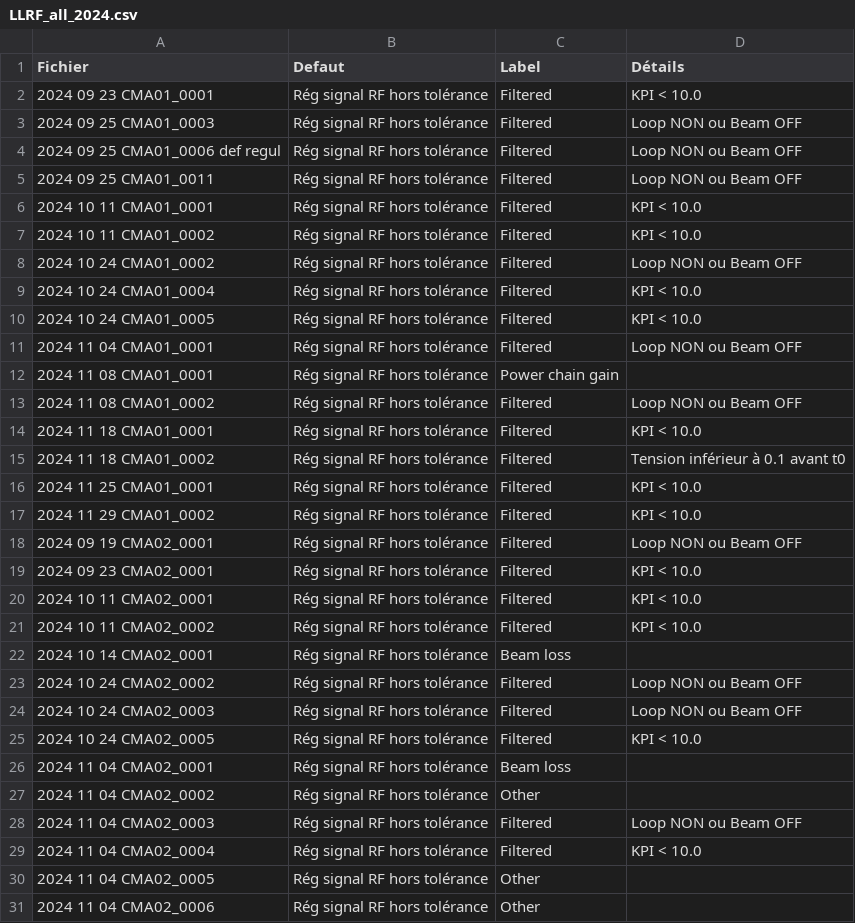
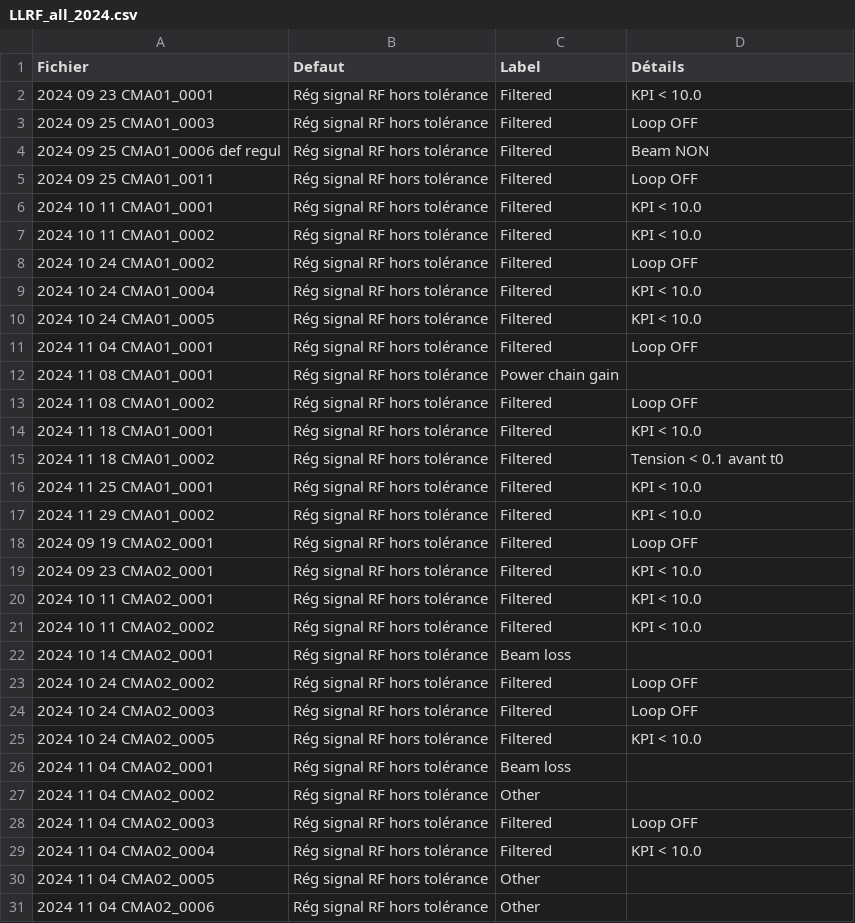
Before and after one commit to Tengaj/Classify_PostMortemFile, a CSV file: resultat/LLRF_all_2024.csv, drawn as a sheet; only a part is shown; the diff covers the shown part only.

```diff
--- a/resultat/LLRF_all_2024.csv
+++ b/resultat/LLRF_all_2024.csv
@@ -2,18 +2,18 @@ Fichier;Defaut;Label;Détails
 2024 09 23 CMA01_0001;Rég signal RF hors tolérance;Filtered;KPI < 10.0
-2024 09 25 CMA01_0003;Rég signal RF hors tolérance;Filtered;Loop NON ou Beam OFF
-2024 09 25 CMA01_0006 def regul;Rég signal RF hors tolérance;Filtered;Loop NON ou Beam OFF
-2024 09 25 CMA01_0011;Rég signal RF hors tolérance;Filtered;Loop NON ou Beam OFF
+2024 09 25 CMA01_0003;Rég signal RF hors tolérance;Filtered;Loop OFF
+2024 09 25 CMA01_0006 def regul;Rég signal RF hors tolérance;Filtered;Beam NON
+2024 09 25 CMA01_0011;Rég signal RF hors tolérance;Filtered;Loop OFF
 2024 10 11 CMA01_0001;Rég signal RF hors tolérance;Filtered;KPI < 10.0
 2024 10 11 CMA01_0002;Rég signal RF hors tolérance;Filtered;KPI < 10.0
-2024 10 24 CMA01_0002;Rég signal RF hors tolérance;Filtered;Loop NON ou Beam OFF
+2024 10 24 CMA01_0002;Rég signal RF hors tolérance;Filtered;Loop OFF
 2024 10 24 CMA01_0004;Rég signal RF hors tolérance;Filtered;KPI < 10.0
 2024 10 24 CMA01_0005;Rég signal RF hors tolérance;Filtered;KPI < 10.0
-2024 11 04 CMA01_0001;Rég signal RF hors tolérance;Filtered;Loop NON ou Beam OFF
+2024 11 04 CMA01_0001;Rég signal RF hors tolérance;Filtered;Loop OFF
 2024 11 08 CMA01_0001;Rég signal RF hors tolérance;Power chain gain
-2024 11 08 CMA01_0002;Rég signal RF hors tolérance;Filtered;Loop NON ou Beam OFF
+2024 11 08 CMA01_0002;Rég signal RF hors tolérance;Filtered;Loop OFF
 2024 11 18 CMA01_0001;Rég signal RF hors tolérance;Filtered;KPI < 10.0
-2024 11 18 CMA01_0002;Rég signal RF hors tolérance;Filtered;Tension inférieur à 0.1 avant t0
+2024 11 18 CMA01_0002;Rég signal RF hors tolérance;Filtered;Tension < 0.1 avant t0
 2024 11 25 CMA01_0001;Rég signal RF hors tolérance;Filtered;KPI < 10.0
 2024 11 29 CMA01_0002;Rég signal RF hors tolérance;Filtered;KPI < 10.0
-2024 09 19 CMA02_0001;Rég signal RF hors tolérance;Filtered;Loop NON ou Beam OFF
+2024 09 19 CMA02_0001;Rég signal RF hors tolérance;Filtered;Loop OFF
 2024 09 23 CMA02_0001;Rég signal RF hors tolérance;Filtered;KPI < 10.0
@@ -22,4 +22,4 @@ Fichier;Defaut;Label;Détails
 2024 10 14 CMA02_0001;Rég signal RF hors tolérance;Beam loss
-2024 10 24 CMA02_0002;Rég signal RF hors tolérance;Filtered;Loop NON ou Beam OFF
-2024 10 24 CMA02_0003;Rég signal RF hors tolérance;Filtered;Loop NON ou Beam OFF
+2024 10 24 CMA02_0002;Rég signal RF hors tolérance;Filtered;Loop OFF
+2024 10 24 CMA02_0003;Rég signal RF hors tolérance;Filtered;Loop OFF
 2024 10 24 CMA02_0005;Rég signal RF hors tolérance;Filtered;KPI < 10.0
@@ -27,3 +27,3 @@ Fichier;Defaut;Label;Détails
 2024 11 04 CMA02_0002;Rég signal RF hors tolérance;Other
-2024 11 04 CMA02_0003;Rég signal RF hors tolérance;Filtered;Loop NON ou Beam OFF
+2024 11 04 CMA02_0003;Rég signal RF hors tolérance;Filtered;Loop OFF
 2024 11 04 CMA02_0004;Rég signal RF hors tolérance;Filtered;KPI < 10.0
```
Also changed, not shown: 87 edited cells elsewhere in this file, resultat/LLRF_all_2022.csv, resultat/LLRF_all_2023.csv, 4 other files.
